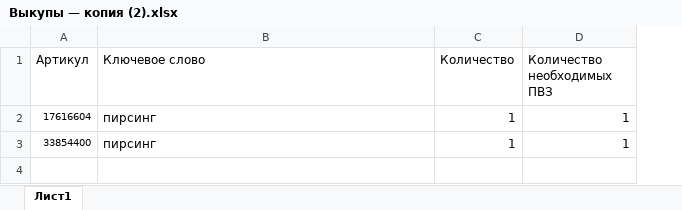
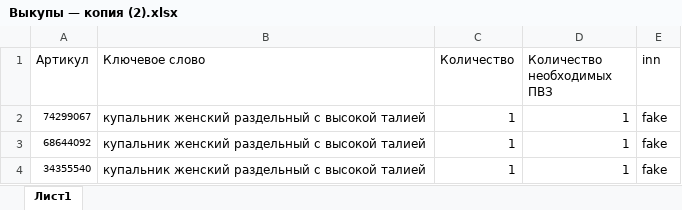
Before and after one commit to Snexok/WBbot, an Excel workbook: test_data/Выкупы — копия (2).xlsx, sheet Лист1, drawn as a sheet; values as stored, in another font and other column widths than the file's, no borders; the diff names each change by its address in the sheet, - before the commit and + after, or states it on an @@ line.

```diff
--- a/test_data/Выкупы — копия (2).xlsx (sheet Лист1)
+++ b/test_data/Выкупы — копия (2).xlsx (sheet Лист1)
+column E (inn), rows 2-3: fake | fake
-A2 (Артикул): 17616604
+A2 (Артикул): 74299067
-B2:B3 (Ключевое слово): пирcинг
+B2:B3 (Ключевое слово): купальник женский раздельный с высокой талией
-A3 (Артикул): 33854400
+A3 (Артикул): 68644092
+row 4: 34355540 | купальник женский раздельный с высокой талией | 1 | 1 | fake
```
Also changed, not shown: test_data/Выкупы.xlsx, 12 other files.
